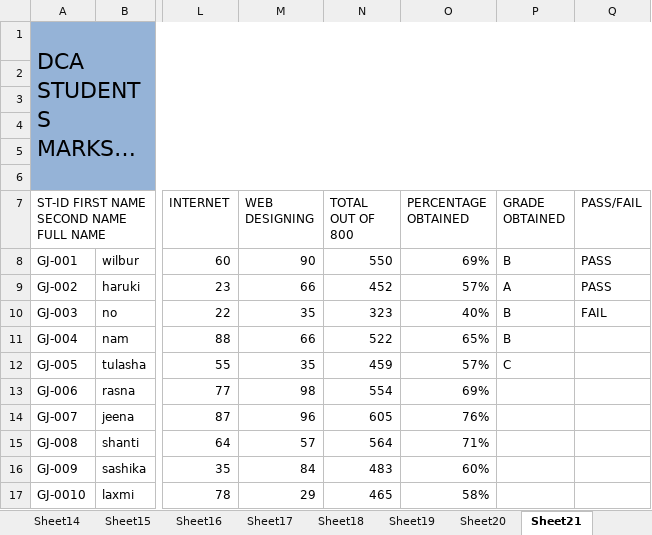
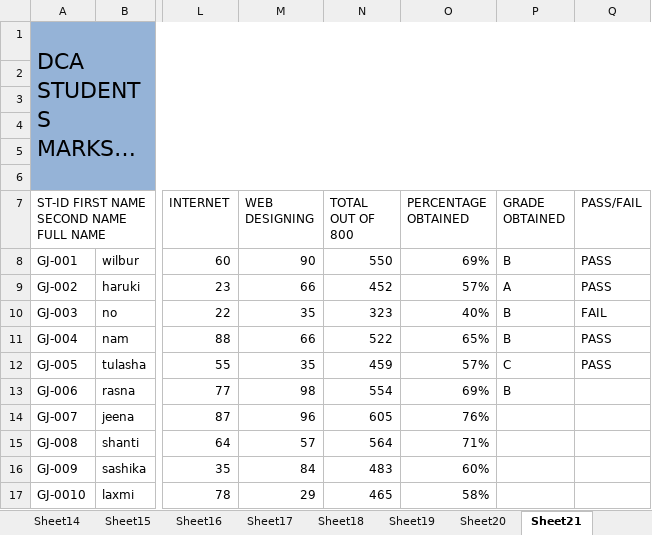
Before and after one commit to namratachettri/For-presentation, an Excel workbook: MS Excel Namrata (1) (2).xlsx, sheet Sheet21, drawn as a sheet; only a part is shown, gaps mark what is left out; long unchanged cells end in …; values as stored, in another font and other column widths than the file's, no borders; charts and pictures not drawn; the diff names each change by its address in the sheet, - before the commit and + after, or states it on an @@ line.

```diff
--- a/MS Excel Namrata (1) (2).xlsx (sheet Sheet21)
+++ b/MS Excel Namrata (1) (2).xlsx (sheet Sheet21)
-Q11:Q12 (PASS/FAIL): (empty)
+Q11:Q12 (PASS/FAIL): PASS
-P13 (GRADE OBTAINED): (empty)
+P13 (GRADE OBTAINED): B
```
Also changed, not shown: sheet Sheet8, other sheet tabs, charts or pictures.
